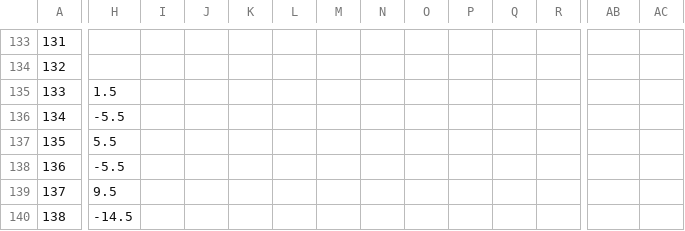
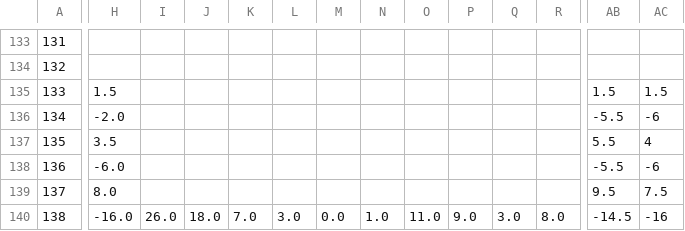
Before and after one commit to ZeNoonan/nrl, a CSV file: nrl_data.csv, drawn as a sheet; only a part is shown, gaps mark what is left out; the diff covers the shown part only; the diff names each change by its address in the sheet, - before the commit and + after, or states it on an @@ line.

```diff
--- a/nrl_data.csv
+++ b/nrl_data.csv
-AB135: (empty)
+AB135: 1.5
-AC135: (empty)
+AC135: 1.5
-H136: -5.5
+H136: -2.0
-AB136: (empty)
+AB136: -5.5
-AC136: (empty)
+AC136: -6
-H137: 5.5
+H137: 3.5
-AB137: (empty)
+AB137: 5.5
-AC137: (empty)
+AC137: 4
-H138: -5.5
+H138: -6.0
-AB138: (empty)
+AB138: -5.5
-AC138: (empty)
+AC138: -6
-H139: 9.5
+H139: 8.0
-AB139: (empty)
+AB139: 9.5
-AC139: (empty)
+AC139: 7.5
-H140: -14.5
+H140: -16.0
-I140: (empty)
+I140: 26.0
-J140: (empty)
+J140: 18.0
-K140: (empty)
+K140: 7.0
-L140: (empty)
+L140: 3.0
-M140: (empty)
+M140: 0.0
-N140: (empty)
+N140: 1.0
-O140: (empty)
+O140: 11.0
-P140: (empty)
+P140: 9.0
-Q140: (empty)
+Q140: 3.0
-R140: (empty)
+R140: 8.0
-AB140: (empty)
+AB140: -14.5
-AC140: (empty)
+AC140: -16
```
Also changed, not shown: 48 edited cells elsewhere in this file, 1 other file.
